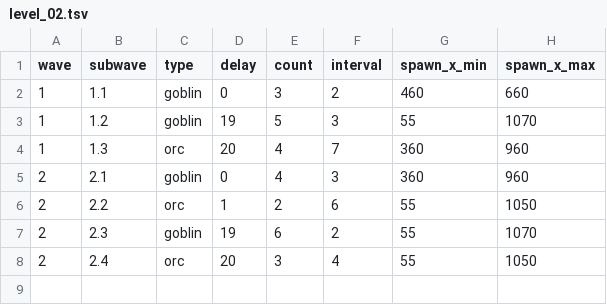
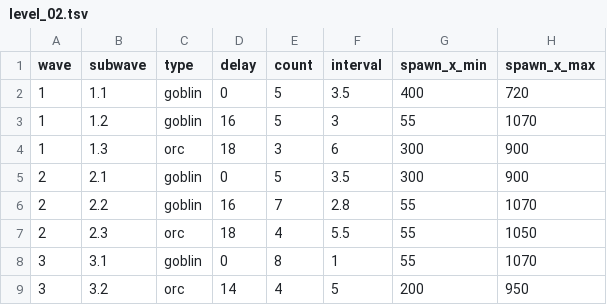
Before and after one commit to snowydad/MTD, a TSV file: assets/data/levels/level_02.tsv, drawn as a sheet.

Commit message:
Levels & mobs

```diff
--- a/assets/data/levels/level_02.tsv
+++ b/assets/data/levels/level_02.tsv
@@ -1,8 +1,9 @@
 wave	subwave	type	delay	count	interval	spawn_x_min	spawn_x_max
-1	1.1	goblin	0	3	2	460	660
-1	1.2	goblin	19	5	3	55	1070
-1	1.3	orc	20	4	7	360	960
-2	2.1	goblin	0	4	3	360	960
-2	2.2	orc	1	2	6	55	1050
-2	2.3	goblin	19	6	2	55	1070
-2	2.4	orc	20	3	4	55	1050
+1	1.1	goblin	0	5	3.5	400	720
+1	1.2	goblin	16	5	3	55	1070
+1	1.3	orc	18	3	6	300	900
+2	2.1	goblin	0	5	3.5	300	900
+2	2.2	goblin	16	7	2.8	55	1070
+2	2.3	orc	18	4	5.5	55	1050
+3	3.1	goblin	0	8	1	55	1070
+3	3.2	orc	14	4	5	200	950
```
Also changed, not shown: 6 other files.
